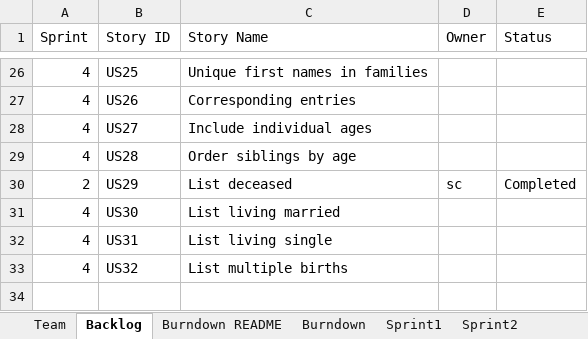
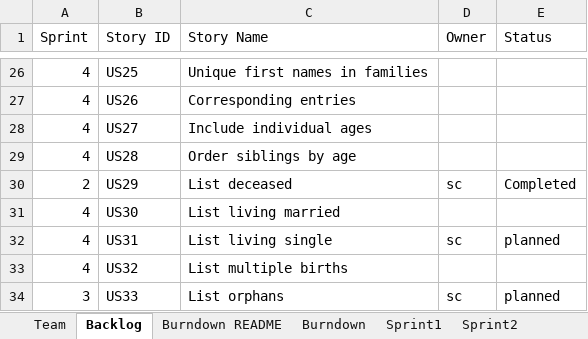
Before and after one commit to allanshivji/CS_555_JAVS, an Excel workbook: Documents/TEAM_AJSV_REPORT.xlsx, sheet Backlog, drawn as a sheet; only a part is shown, gaps mark what is left out; values as stored, in another font and other column widths than the file's, no borders; the diff names each change by its address in the sheet, - before the commit and + after, or states it on an @@ line.

```diff
--- a/Documents/TEAM_AJSV_REPORT.xlsx (sheet Backlog)
+++ b/Documents/TEAM_AJSV_REPORT.xlsx (sheet Backlog)
-D32 (Owner): (empty)
+D32 (Owner): sc
-E32 (Status): (empty)
+E32 (Status): planned
+row 34: 3 | US33 | List orphans | sc | planned
```
Also changed, not shown: sheet Sprint2, sheet Sprint3, charts or pictures.
